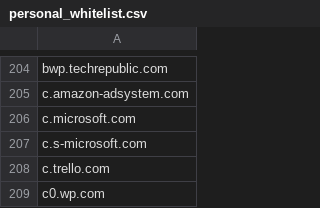
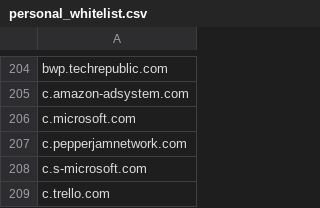
Before and after one commit to aidriven/adwhitelist, a CSV file: personal_whitelist.csv, drawn as a sheet; only a part is shown, gaps mark what is left out; the shorter side is filled out with more unchanged rows; the diff names each change by its address in the sheet, - before the commit and + after, or states it on an @@ line.

Commit message:
Add files via upload

```diff
--- a/personal_whitelist.csv
+++ b/personal_whitelist.csv
+row 207: c.pepperjamnetwork.com
```
